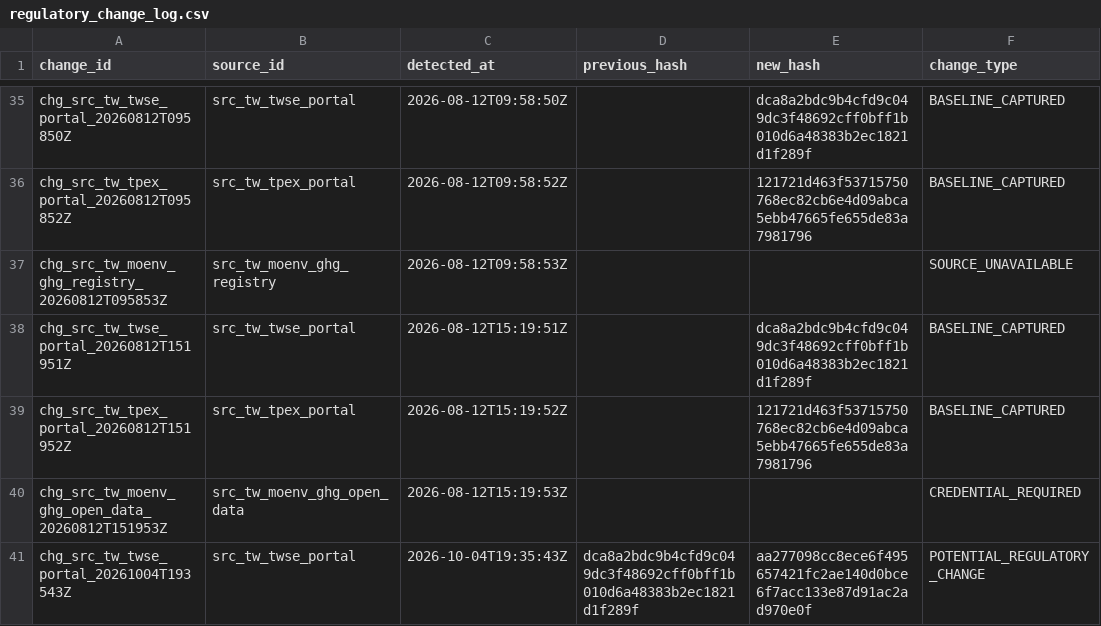
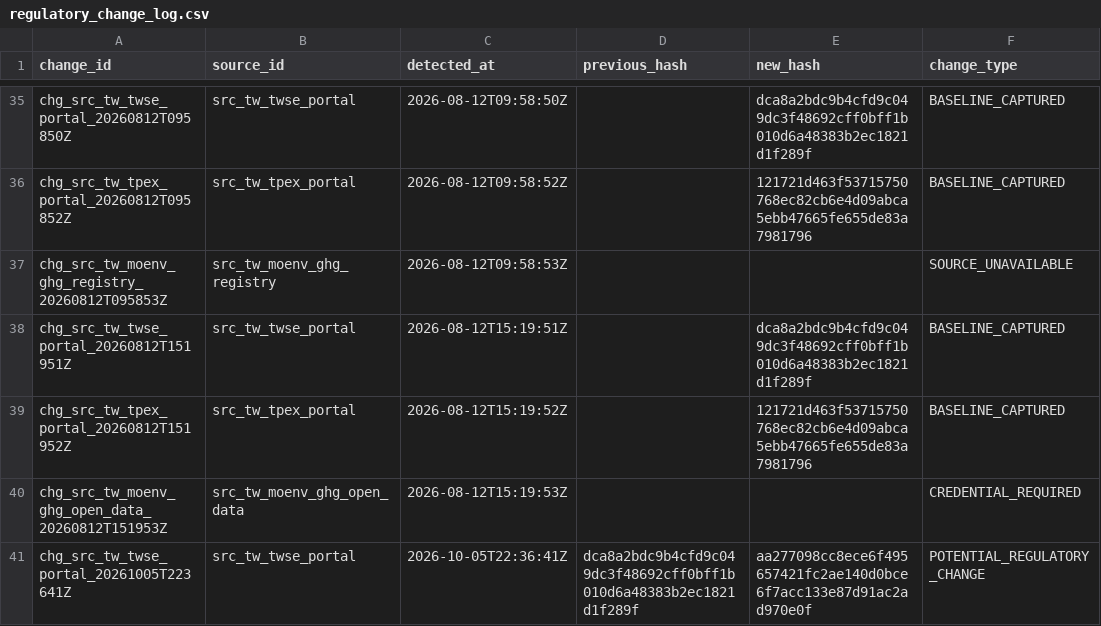
Before and after one commit to Ting-En-Chien/carbon-evidence-ledger-tw, a CSV file: data/regulatory/regulatory_change_log.csv, drawn as a sheet; only a part is shown, gaps mark what is left out; the diff names each change by its address in the sheet, - before the commit and + after, or states it on an @@ line.

```diff
--- a/data/regulatory/regulatory_change_log.csv
+++ b/data/regulatory/regulatory_change_log.csv
-A41 (change_id): chg_src_tw_twse_portal_20261004T193543Z
+A41 (change_id): chg_src_tw_twse_portal_20261005T223641Z
-C41 (detected_at): 2026-10-04T19:35:43Z
+C41 (detected_at): 2026-10-05T22:36:41Z
```
Also changed, not shown: data/regulatory/source_freshness_state.csv, 3 other files.
